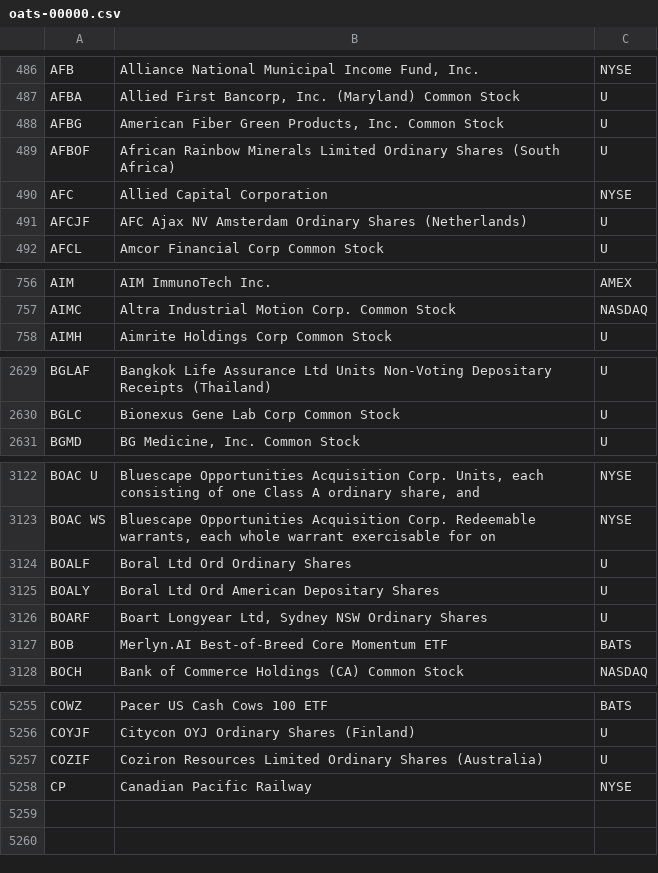
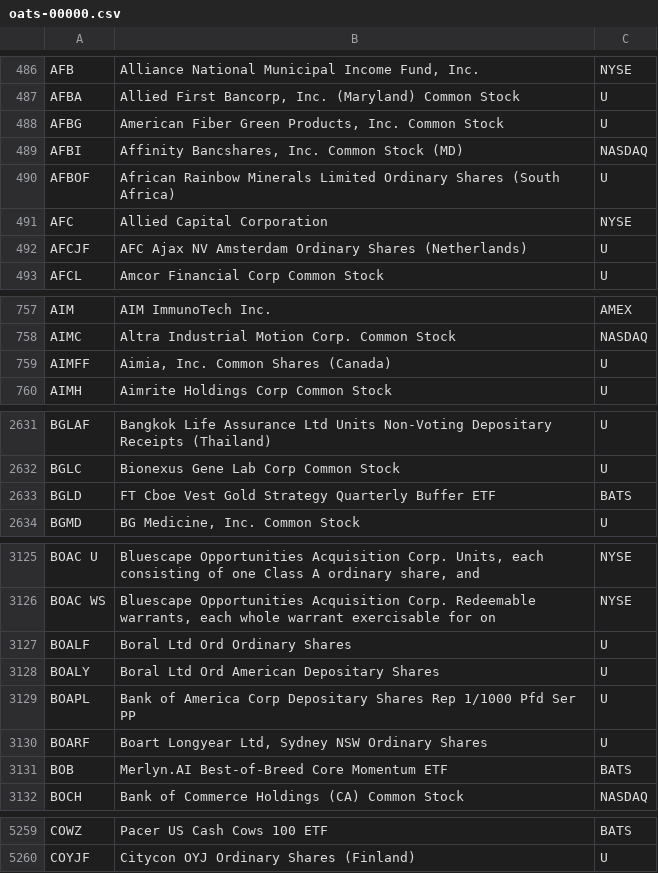
Before and after one commit to haoenhui/oats-reportable, a CSV file: oats-00000.csv, drawn as a sheet; only a part is shown, gaps mark what is left out; removed rows and columns are numbered as before the commit, all else as after; the diff covers the shown part only; the diff names each change by its address in the sheet, - before the commit and + after, or states it on an @@ line.

```diff
--- a/oats-00000.csv
+++ b/oats-00000.csv
+row 489: AFBI | Affinity Bancshares, Inc. Common Stock (MD) | NASDAQ
+row 759: AIMFF | Aimia, Inc. Common Shares (Canada) | U
+row 2633: BGLD | FT Cboe Vest Gold Strategy Quarterly Buffer ETF | BATS
+row 3129: BOAPL | Bank of America Corp Depositary Shares Rep 1/1000 Pfd Ser PP | U
-row 5257: COZIF | Coziron Resources Limited Ordinary Shares (Australia) | U
-row 5258: CP | Canadian Pacific Railway | NYSE
```
Also changed, not shown: 1 added row, 1 removed row and 3 edited cells elsewhere in this file, oats-05000.csv, oats-10000.csv, 2 other files.
